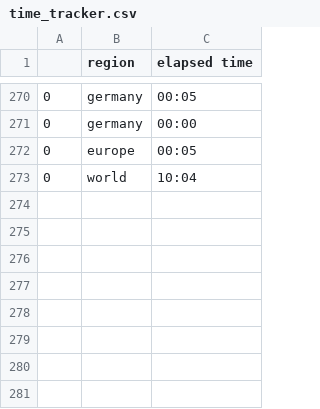
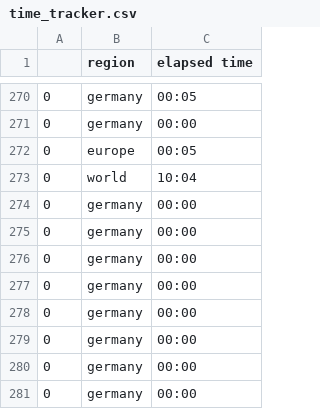
Before and after one commit to Hitchwiki/hitchmap-data, a CSV file: visualization/predictors/logging/time_tracker.csv, drawn as a sheet; only a part is shown, gaps mark what is left out.

```diff
--- a/visualization/predictors/logging/time_tracker.csv
+++ b/visualization/predictors/logging/time_tracker.csv
@@ -273 +273,9 @@
 0,world,10:04
+0,germany,00:00
+0,germany,00:00
+0,germany,00:00
+0,germany,00:00
+0,germany,00:00
+0,germany,00:00
+0,germany,00:00
+0,germany,00:00
```
Also changed, not shown: 4 other files.
